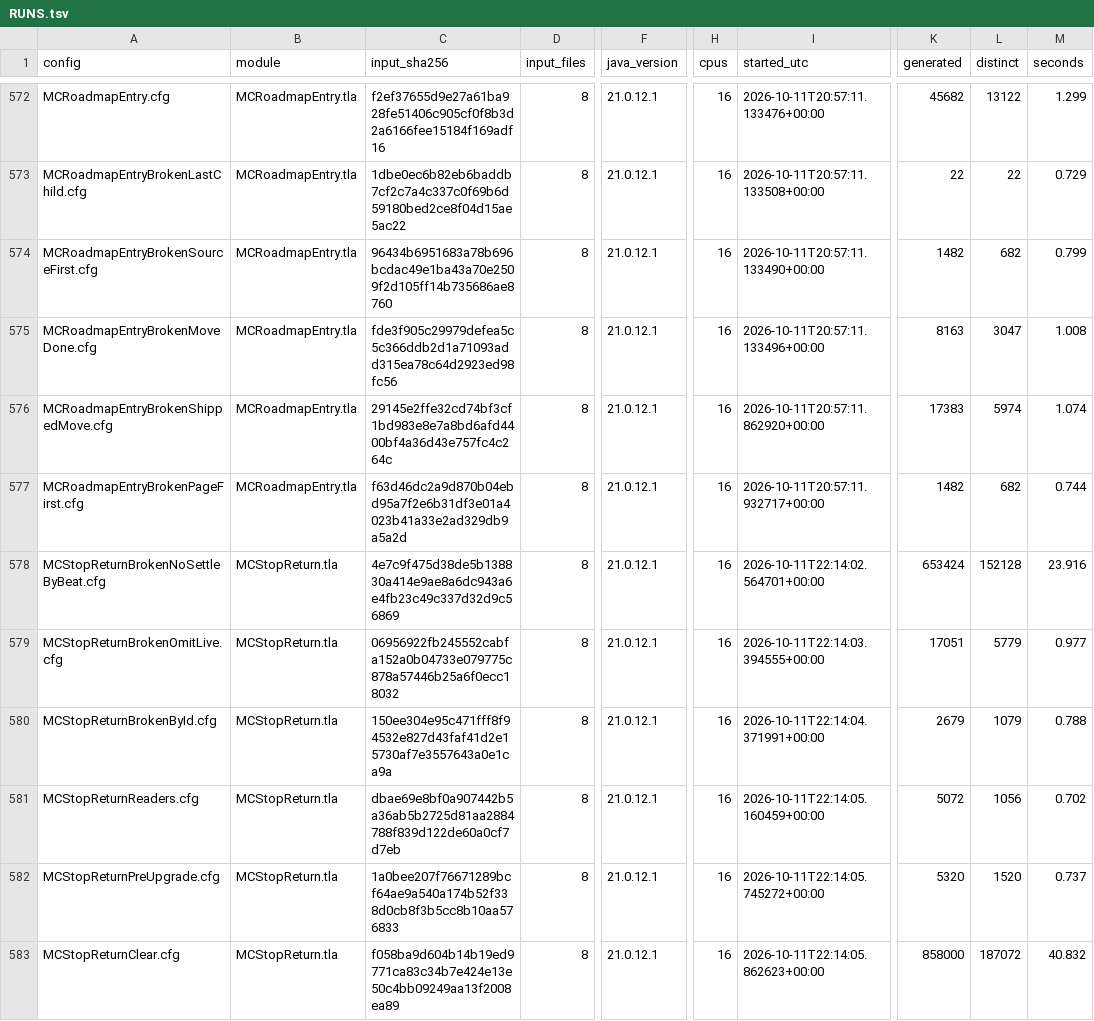
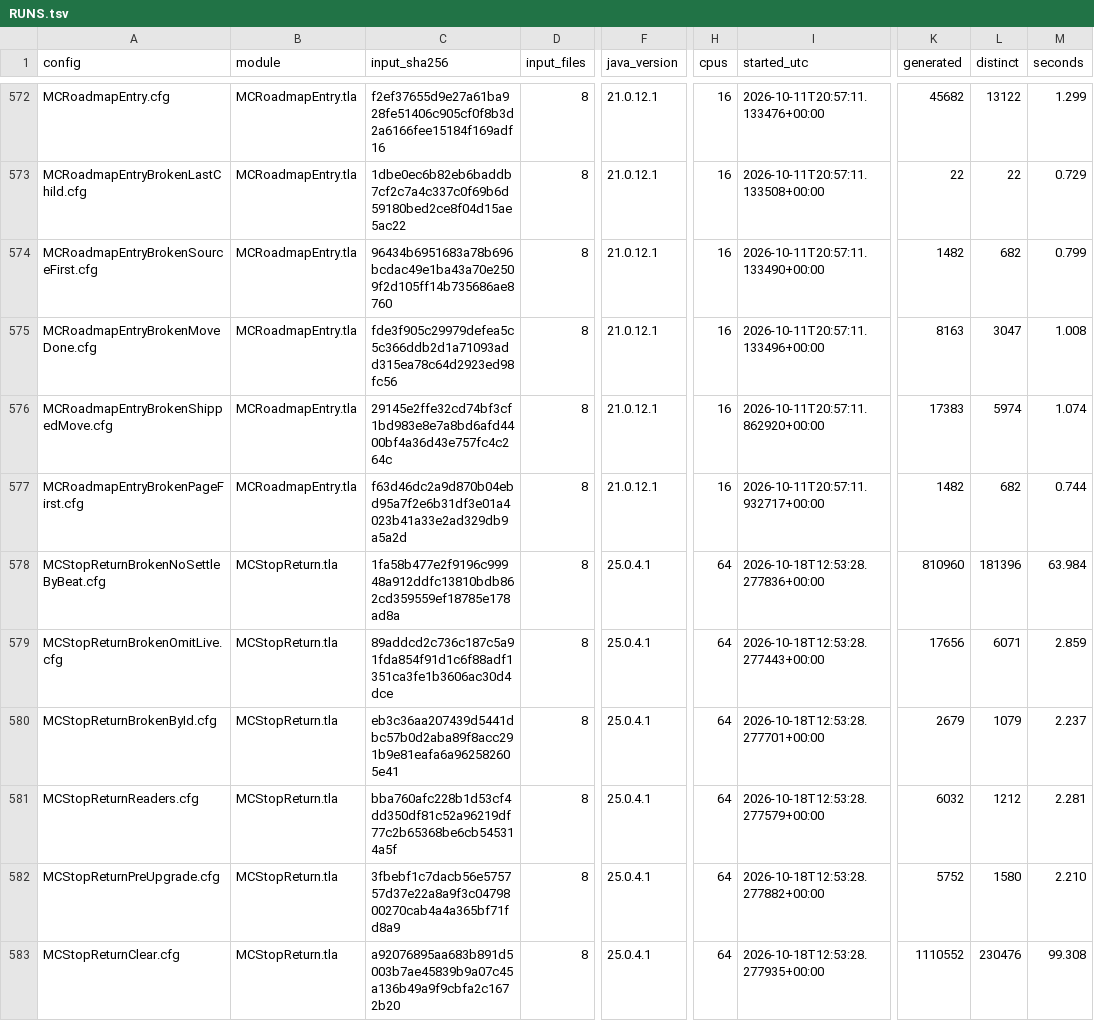
Before and after one commit to mas-bandwidth/nova-sprint, a TSV file: tla/RUNS.tsv, drawn as a sheet; only a part is shown, gaps mark what is left out; the diff covers the shown part only; the diff names each change by its address in the sheet, - before the commit and + after, or states it on an @@ line.

```diff
--- a/tla/RUNS.tsv
+++ b/tla/RUNS.tsv
-C578 (input_sha256): 4e7c9f475d38de5b138830a414e9ae8a6dc943a6e4fb23c49c337d32d9c56869
+C578 (input_sha256): 1fa58b477e2f9196c99948a912ddfc13810bdb862cd359559ef18785e178ad8a
-F578:F583 (java_version): 21.0.12.1
+F578:F583 (java_version): 25.0.4.1
-H578:H583 (cpus): 16
+H578:H583 (cpus): 64
-I578 (started_utc): 2026-10-11T22:14:02.564701+00:00
+I578 (started_utc): 2026-10-18T12:53:28.277836+00:00
-K578 (generated): 653424
+K578 (generated): 810960
-L578 (distinct): 152128
+L578 (distinct): 181396
-M578 (seconds): 23.916
+M578 (seconds): 63.984
-C579 (input_sha256): 06956922fb245552cabfa152a0b04733e079775c878a57446b25a6f0ecc18032
+C579 (input_sha256): 89addcd2c736c187c5a91fda854f91d1c6f88adf1351ca3fe1b3606ac30d4dce
-I579 (started_utc): 2026-10-11T22:14:03.394555+00:00
+I579 (started_utc): 2026-10-18T12:53:28.277443+00:00
-K579 (generated): 17051
+K579 (generated): 17656
-L579 (distinct): 5779
+L579 (distinct): 6071
-M579 (seconds): 0.977
+M579 (seconds): 2.859
-C580 (input_sha256): 150ee304e95c471fff8f94532e827d43faf41d2e15730af7e3557643a0e1ca9a
+C580 (input_sha256): eb3c36aa207439d5441dbc57b0d2aba89f8acc291b9e81eafa6a962582605e41
-I580 (started_utc): 2026-10-11T22:14:04.371991+00:00
+I580 (started_utc): 2026-10-18T12:53:28.277701+00:00
-M580 (seconds): 0.788
+M580 (seconds): 2.237
-C581 (input_sha256): dbae69e8bf0a907442b5a36ab5b2725d81aa2884788f839d122de60a0cf7d7eb
+C581 (input_sha256): bba760afc228b1d53cf4dd350df81c52a96219df77c2b65368be6cb545314a5f
-I581 (started_utc): 2026-10-11T22:14:05.160459+00:00
+I581 (started_utc): 2026-10-18T12:53:28.277579+00:00
-K581 (generated): 5072
+K581 (generated): 6032
-L581 (distinct): 1056
+L581 (distinct): 1212
-M581 (seconds): 0.702
+M581 (seconds): 2.281
-C582 (input_sha256): 1a0bee207f76671289bcf64ae9a540a174b52f338d0cb8f3b5cc8b10aa576833
+C582 (input_sha256): 3fbebf1c7dacb56e575757d37e22a8a9f3c0479800270cab4a4a365bf71fd8a9
-I582 (started_utc): 2026-10-11T22:14:05.745272+00:00
+I582 (started_utc): 2026-10-18T12:53:28.277882+00:00
-K582 (generated): 5320
+K582 (generated): 5752
-L582 (distinct): 1520
+L582 (distinct): 1580
-M582 (seconds): 0.737
+M582 (seconds): 2.210
-C583 (input_sha256): f058ba9d604b14b19ed9771ca83c34b7e424e13e50c4bb09249aa13f2008ea89
+C583 (input_sha256): a92076895aa683b891d5003b7ae45839b9a07c45a136b49a9f9cbfa2c1672b20
-I583 (started_utc): 2026-10-11T22:14:05.862623+00:00
+I583 (started_utc): 2026-10-18T12:53:28.277935+00:00
-K583 (generated): 858000
+K583 (generated): 1110552
-L583 (distinct): 187072
+L583 (distinct): 230476
-M583 (seconds): 40.832
+M583 (seconds): 99.308
```
Also changed, not shown: 1 added row and 24 edited cells elsewhere in this file, tla/CASES.tsv, tla/COVERAGE.tsv, 12 other files.
